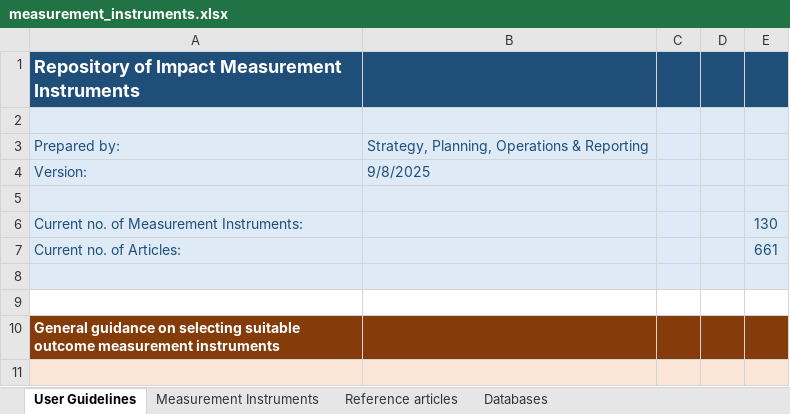
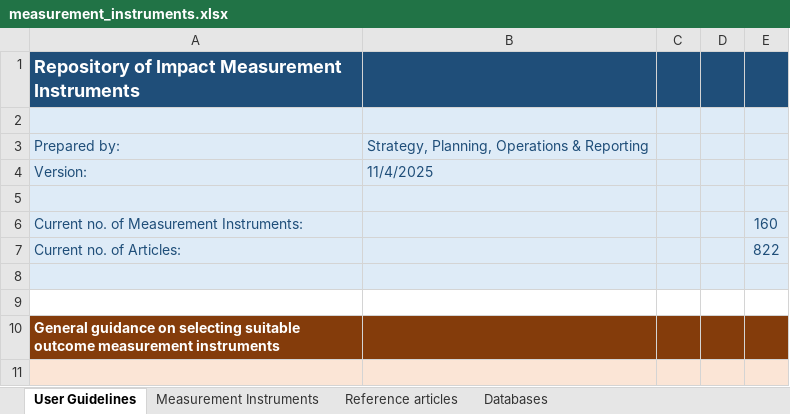
Before and after one commit to cyrus-lsl/Instrument-Repository, an Excel workbook: measurement_instruments.xlsx, sheet User Guidelines, drawn as a sheet; only a part is shown; values as stored, in another font and other column widths than the file's, no borders; the diff names each change by its address in the sheet, - before the commit and + after, or states it on an @@ line.

```diff
--- a/measurement_instruments.xlsx (sheet User Guidelines)
+++ b/measurement_instruments.xlsx (sheet User Guidelines)
-B4: 9/8/2025
+B4: 11/4/2025
-E6: 130
+E6: 160
-E7: 661
+E7: 822
```
Also changed, not shown: sheet Reference articles, sheet Measurement Instruments, 1 other file.
